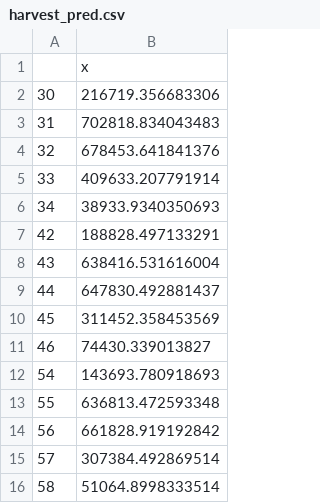
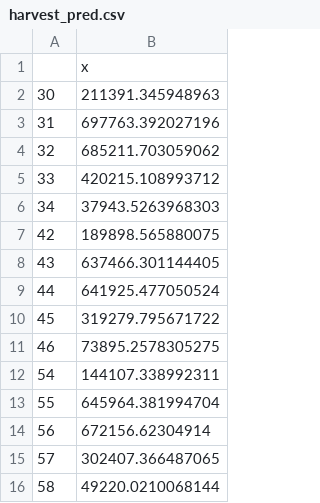
Before and after one commit to bobknox42/Capstone_Writing, a CSV file: harvest_pred.csv, drawn as a sheet.

```diff
--- a/harvest_pred.csv
+++ b/harvest_pred.csv
@@ -1,16 +1,16 @@
 "","x"
-"30",216719.356683306
-"31",702818.834043483
-"32",678453.641841376
-"33",409633.207791914
-"34",38933.9340350693
-"42",188828.497133291
-"43",638416.531616004
-"44",647830.492881437
-"45",311452.358453569
-"46",74430.339013827
-"54",143693.780918693
-"55",636813.472593348
-"56",661828.919192842
-"57",307384.492869514
-"58",51064.8998333514
+"30",211391.345948963
+"31",697763.392027196
+"32",685211.703059062
+"33",420215.108993712
+"34",37943.5263968303
+"42",189898.565880075
+"43",637466.301144405
+"44",641925.477050524
+"45",319279.795671722
+"46",73895.2578305275
+"54",144107.338992311
+"55",645964.381994704
+"56",672156.62304914
+"57",302407.366487065
+"58",49220.0210068144
```
Also changed, not shown: index/data/Model_Blend_Summary.csv, 27 other files.
